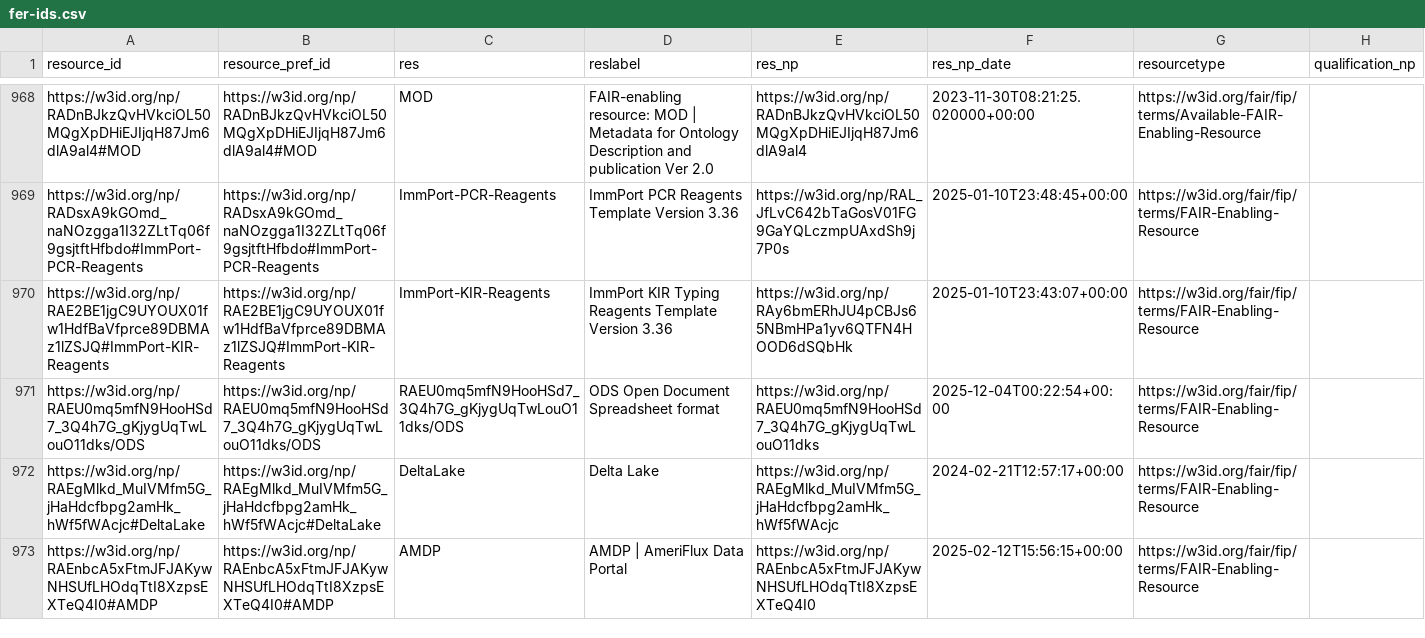
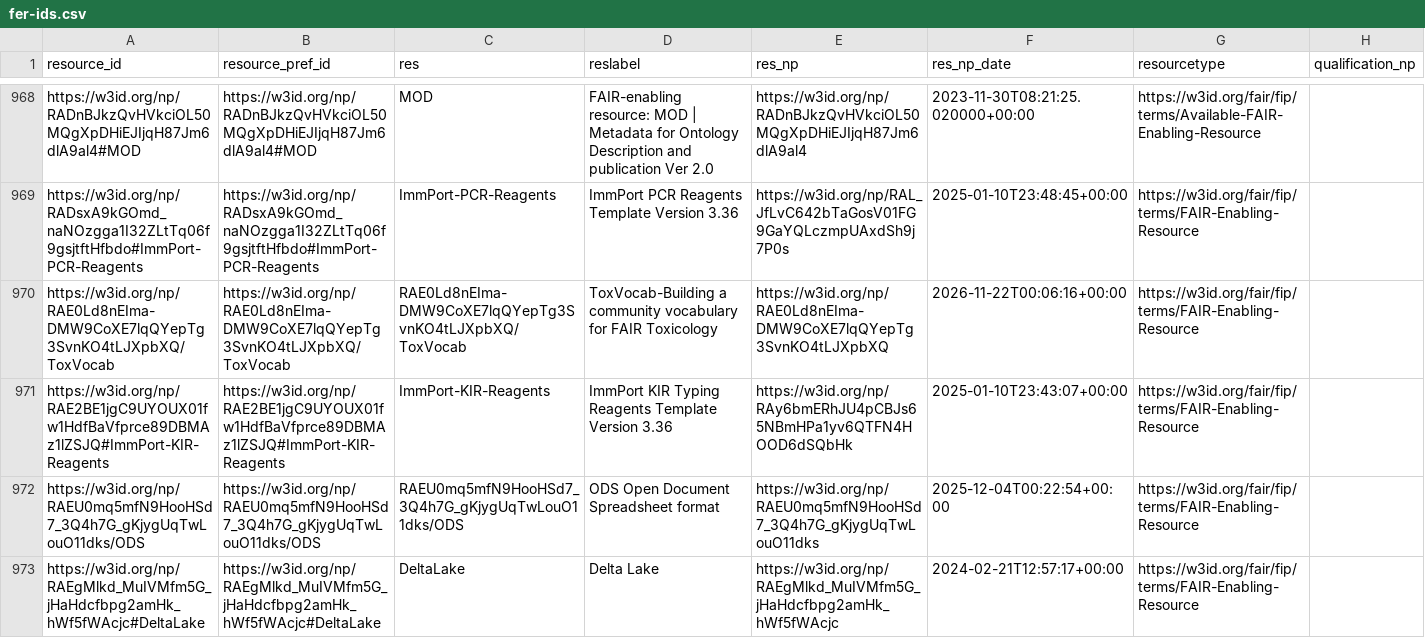
Before and after one commit to peta-pico/dsw-nanopub-api, a CSV file: tables/fer-ids.csv, drawn as a sheet; only a part is shown, gaps mark what is left out; the shorter side is filled out with more unchanged rows; the diff covers the shown part only; the diff names each change by its address in the sheet, - before the commit and + after, or states it on an @@ line.

Commit message:
Add tables

```diff
--- a/tables/fer-ids.csv
+++ b/tables/fer-ids.csv
+row 970: https://w3id.org/np/RAE0Ld8nEIma-DMW9CoXE7lqQYepTg3SvnKO4tLJXpbXQ/ToxVocab | https://w3id.org/np/RAE0Ld8nEIma-DMW9CoXE7lqQYepTg3SvnKO4tLJXpbXQ/ToxVocab | RAE0Ld8nEIma-DMW9CoXE7lqQYepTg3SvnKO4tLJXpbXQ/ToxVocab | ToxVocab-Building a community vocabulary for FAIR Toxicology | https://w3id.org/np/RAE0Ld8nEIma-DMW9CoXE7lqQYepTg3SvnKO4tLJXpbXQ | 2026-11-22T00:06:16+00:00 | https://w3id.org/fair/fip/terms/FAIR-Enabling-Resource
```
Also changed, not shown: 1 added row and 2 edited cells elsewhere in this file.
